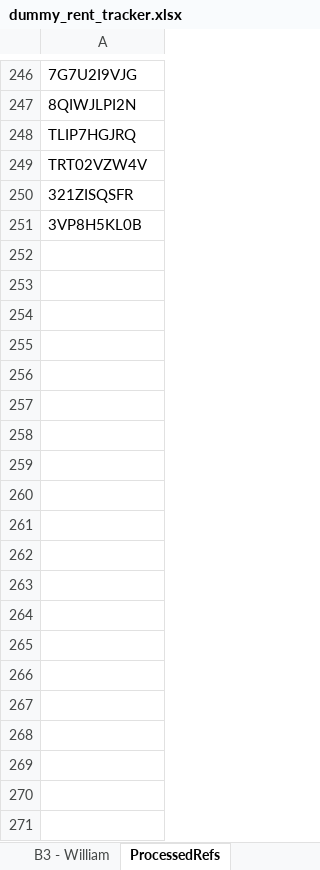
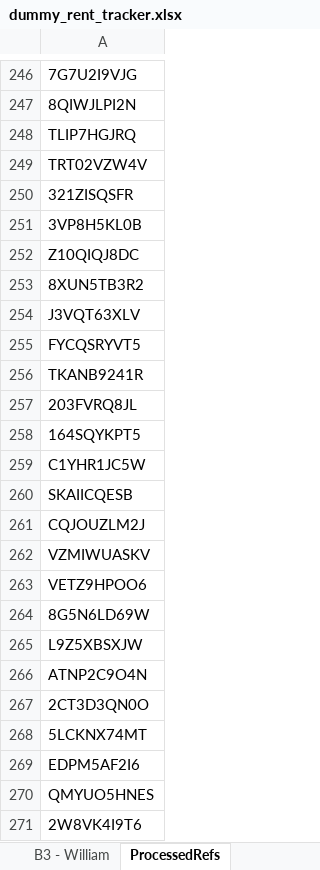
Before and after one commit to eugene-maina72/RentRPA-bot, an Excel workbook: data/dummy_rent_tracker.xlsx, sheet ProcessedRefs, drawn as a sheet; only a part is shown, gaps mark what is left out; values as stored, in another font and other column widths than the file's, no borders; the diff covers the shown part only; the diff names each change by its address in the sheet, - before the commit and + after, or states it on an @@ line.

```diff
--- a/data/dummy_rent_tracker.xlsx (sheet ProcessedRefs)
+++ b/data/dummy_rent_tracker.xlsx (sheet ProcessedRefs)
+row 252: Z10QIQJ8DC
+row 253: 8XUN5TB3R2
+row 254: J3VQT63XLV
+row 255: FYCQSRYVT5
+row 256: TKANB9241R
+row 257: 203FVRQ8JL
+row 258: 164SQYKPT5
+row 259: C1YHR1JC5W
+row 260: SKAIICQESB
+row 261: CQJOUZLM2J
+row 262: VZMIWUASKV
+row 263: VETZ9HPOO6
+row 264: 8G5N6LD69W
+row 265: L9Z5XBSXJW
+row 266: ATNP2C9O4N
+row 267: 2CT3D3QN0O
+row 268: 5LCKNX74MT
+row 269: EDPM5AF2I6
+row 270: QMYUO5HNES
+row 271: 2W8VK4I9T6
```
Also changed, not shown: 980 added rows elsewhere in this sheet, sheet PaymentHistory, sheet C5 - Susan_Cook, sheet E3 - Todd_Harris, sheet C4 - Bobby_Alvarez, sheet D6 - Mr._Robert_Elli, sheet D2 - Robert_Brown, 37 more sheets, 4 other files.
